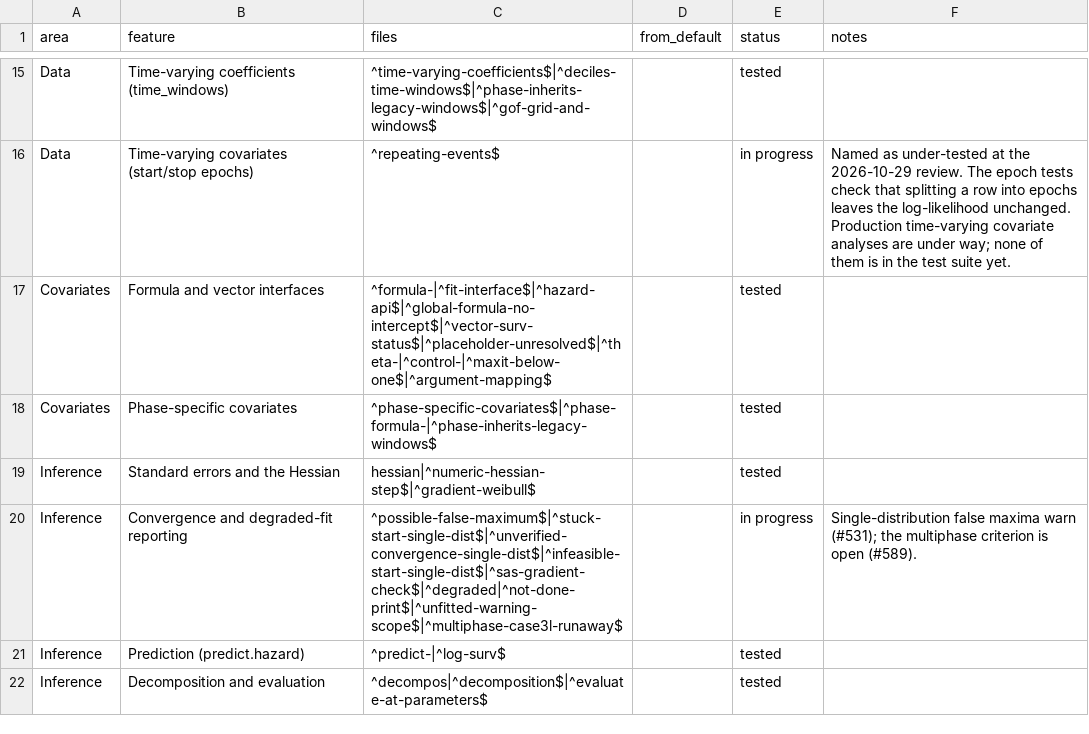
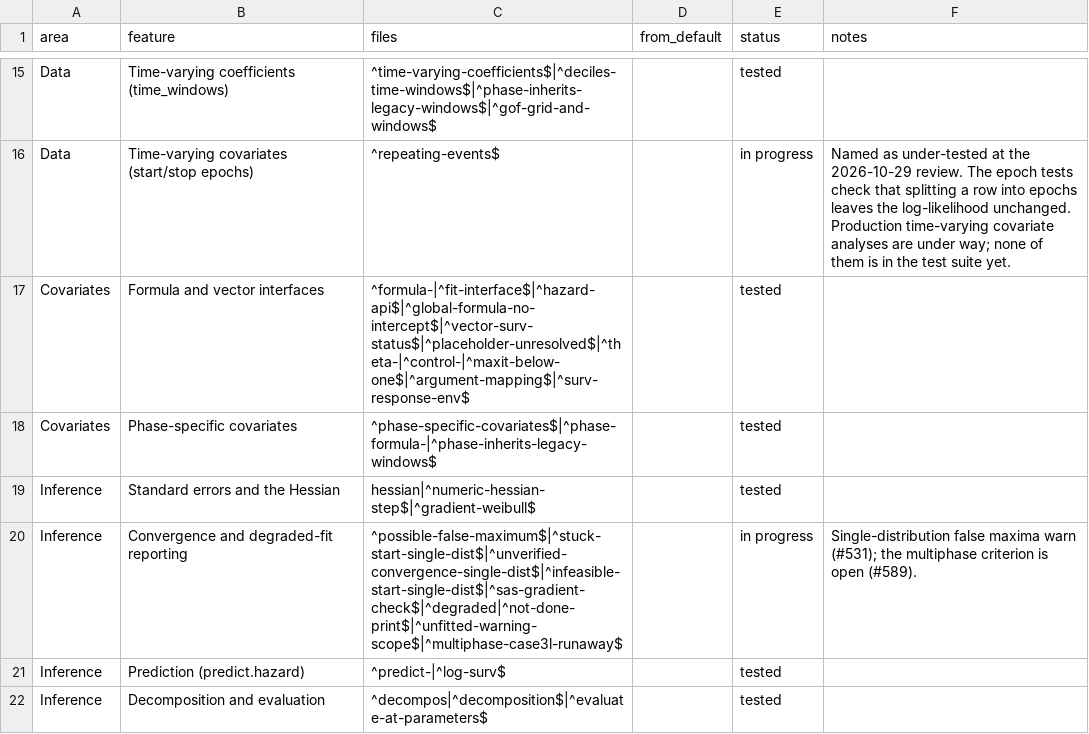
Before and after one commit to ehrlinger/TemporalHazard, a CSV file: tools/feature-matrix-map.csv, drawn as a sheet; only a part is shown, gaps mark what is left out.

```diff
--- a/tools/feature-matrix-map.csv
+++ b/tools/feature-matrix-map.csv
@@ -16,3 +16,3 @@ Data,Time-varying coefficients (time_windows),^time-varying-coefficients$|^decil
 Data,Time-varying covariates (start/stop epochs),^repeating-events$,,in progress,Named as under-tested at the 2026-10-29 review. The epoch tests check that splitting a row into epochs leaves the log-likelihood unchanged. Production time-varying covariate analyses are under way; none of them is in the test suite yet.
-Covariates,Formula and vector interfaces,^formula-|^fit-interface$|^hazard-api$|^global-formula-no-intercept$|^vector-surv-status$|^placeholder-unresolved$|^theta-|^control-|^maxit-below-one$|^argument-mapping$,,tested,
+Covariates,Formula and vector interfaces,^formula-|^fit-interface$|^hazard-api$|^global-formula-no-intercept$|^vector-surv-status$|^placeholder-unresolved$|^theta-|^control-|^maxit-below-one$|^argument-mapping$|^surv-response-env$,,tested,
 Covariates,Phase-specific covariates,^phase-specific-covariates$|^phase-formula-|^phase-inherits-legacy-windows$,,tested,
```
Also changed, not shown: 5 other files.
